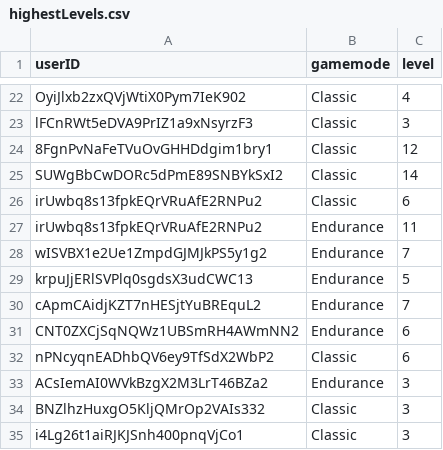
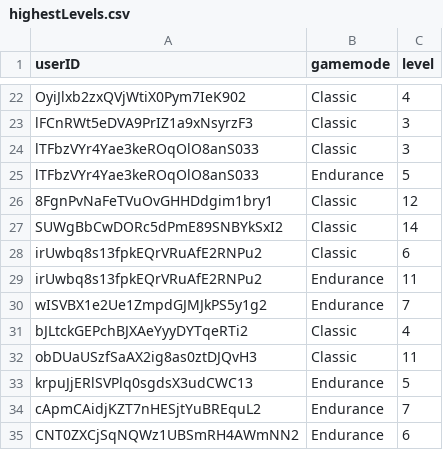
Before and after one commit to haveneersrobin/quickmaths, a CSV file: parser/highestLevels.csv, drawn as a sheet; only a part is shown, gaps mark what is left out; the shorter side is filled out with more unchanged rows.

```diff
--- a/parser/highestLevels.csv
+++ b/parser/highestLevels.csv
@@ -23,2 +23,4 @@ OyiJlxb2zxQVjWtiX0Pym7IeK902,Classic,4
 lFCnRWt5eDVA9PrIZ1a9xNsyrzF3,Classic,3
+lTFbzVYr4Yae3keROqOlO8anS033,Classic,3
+lTFbzVYr4Yae3keROqOlO8anS033,Endurance,5
 8FgnPvNaFeTVuOvGHHDdgim1bry1,Classic,12
@@ -28,2 +30,4 @@ irUwbq8s13fpkEQrVRuAfE2RNPu2,Endurance,11
 wISVBX1e2Ue1ZmpdGJMJkPS5y1g2,Endurance,7
+bJLtckGEPchBJXAeYyyDYTqeRTi2,Classic,4
+obDUaUSzfSaAX2ig8as0ztDJQvH3,Classic,11
 krpuJjERlSVPlq0sgdsX3udCWC13,Endurance,5
```
Also changed, not shown: parser/failRate.csv, parser/totalTime.csv, 1 other file.
